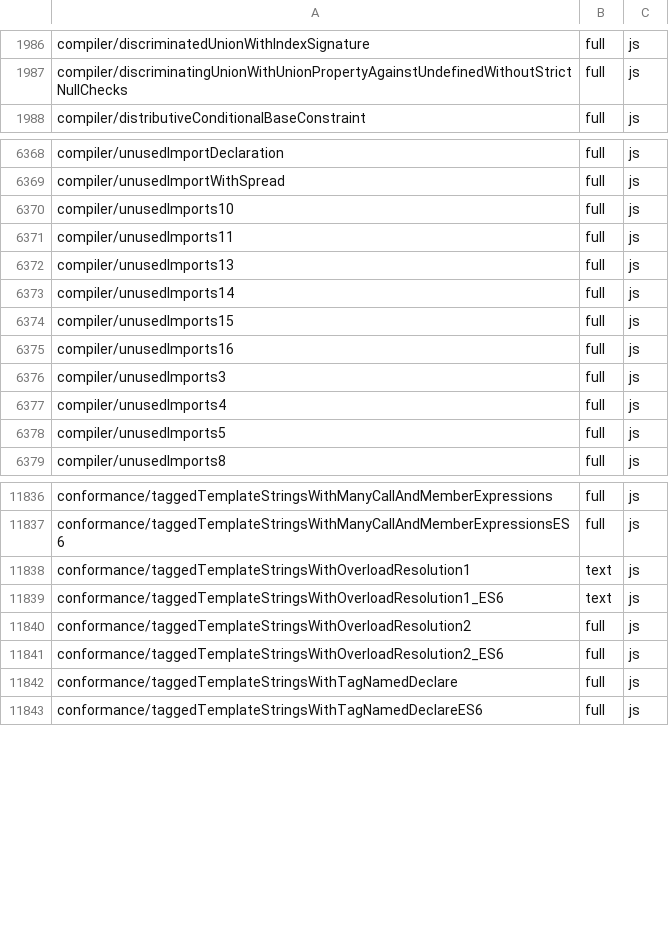
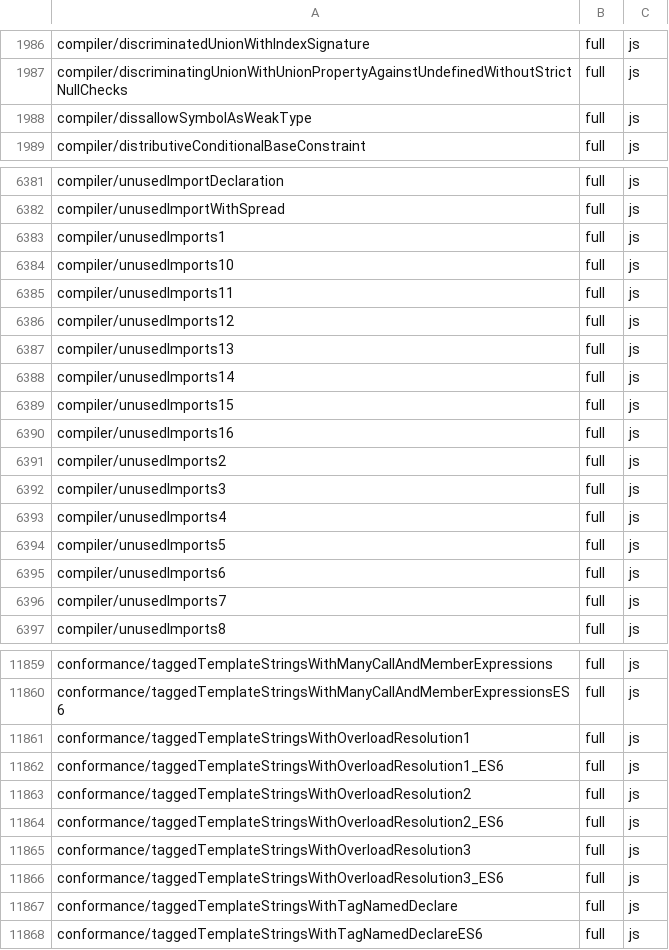
Before and after one commit to kazhiramatsu/tsc-rs, a TSV file: ratchets/ts71/7.1.0-dev-19dadef8.tsv, drawn as a sheet; only a part is shown, gaps mark what is left out; the diff covers the shown part only.

Commit message:
cutover P3-5g: overload-failure and unused-declaration rows at tsgo's positions
tsgo's reportCallResolutionErrors reports the last failed candidate's
applicability errors, each as its own diagnostic, with the "No overload
matches this call" / "The last overload gave the following error" prefix
and the "The last overload is declared here" related row whenever more
than one candidate failed; tsc 6.0 re-ran two or three candidates under
"Overload N of M" chains and merged them into one diagnostic.

tsgo's reportUnusedImports and reportUnusedBindingElements report the
whole-declaration and whole-pattern rows only for more than one name or
element, and otherwise each unused import or element at its name; tsc
6.0 put a lone unused import on the declaration and a lone binding
element on the pattern.

The conformance runner indexes the `/.lib/` test-library texts for a
fixture that mentions them, so a related row inside react18.d.ts gets
its real position instead of 1:1 (the harness's read_test_library is
now a public function).

The five checker tests that pinned the old shapes (two calls tests, a
JSX overload test, an unused test and a widening test) are re-pinned to
tsgo's rows.

Conformance: full 12,750 → 12,807, mismatch 536 → 510, 0 regressions;
the ratchet gains 26 configurations and raises 35.

```diff
--- a/ratchets/ts71/7.1.0-dev-19dadef8.tsv
+++ b/ratchets/ts71/7.1.0-dev-19dadef8.tsv
@@ -1987,2 +1987,3 @@ compiler/discriminatedUnionWithIndexSignature	full	js
 compiler/discriminatingUnionWithUnionPropertyAgainstUndefinedWithoutStrictNullChecks	full	js
+compiler/dissallowSymbolAsWeakType	full	js
 compiler/distributiveConditionalBaseConstraint	full	js
@@ -6369,4 +6382,6 @@ compiler/unusedImportDeclaration	full	js
 compiler/unusedImportWithSpread	full	js
+compiler/unusedImports1	full	js
 compiler/unusedImports10	full	js
 compiler/unusedImports11	full	js
+compiler/unusedImports12	full	js
 compiler/unusedImports13	full	js
@@ -6375,2 +6390,3 @@ compiler/unusedImports15	full	js
 compiler/unusedImports16	full	js
+compiler/unusedImports2	full	js
 compiler/unusedImports3	full	js
@@ -6378,2 +6394,4 @@ compiler/unusedImports4	full	js
 compiler/unusedImports5	full	js
+compiler/unusedImports6	full	js
+compiler/unusedImports7	full	js
 compiler/unusedImports8	full	js
@@ -11837,6 +11860,8 @@ conformance/taggedTemplateStringsWithManyCallAndMemberExpressions	full	js
 conformance/taggedTemplateStringsWithManyCallAndMemberExpressionsES6	full	js
-conformance/taggedTemplateStringsWithOverloadResolution1	text	js
-conformance/taggedTemplateStringsWithOverloadResolution1_ES6	text	js
+conformance/taggedTemplateStringsWithOverloadResolution1	full	js
+conformance/taggedTemplateStringsWithOverloadResolution1_ES6	full	js
 conformance/taggedTemplateStringsWithOverloadResolution2	full	js
 conformance/taggedTemplateStringsWithOverloadResolution2_ES6	full	js
+conformance/taggedTemplateStringsWithOverloadResolution3	full	js
+conformance/taggedTemplateStringsWithOverloadResolution3_ES6	full	js
 conformance/taggedTemplateStringsWithTagNamedDeclare	full	js
```
Also changed, not shown: 18 added rows and 33 edited cells elsewhere in this file, 11 other files.
